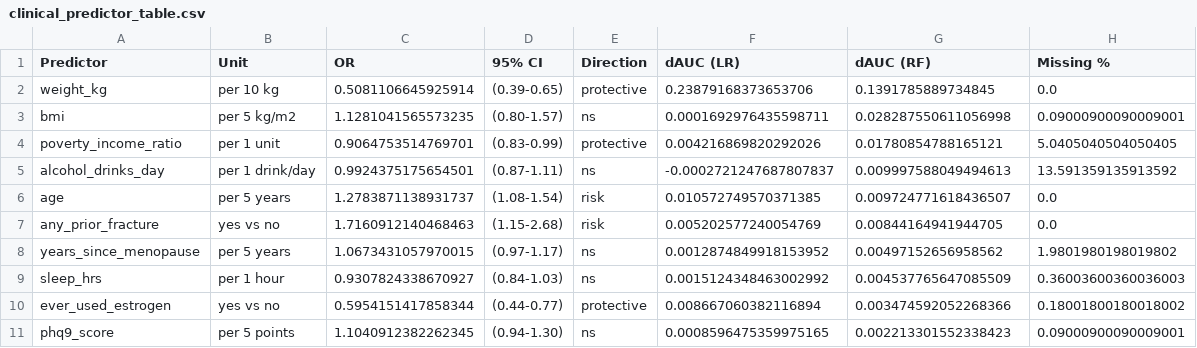
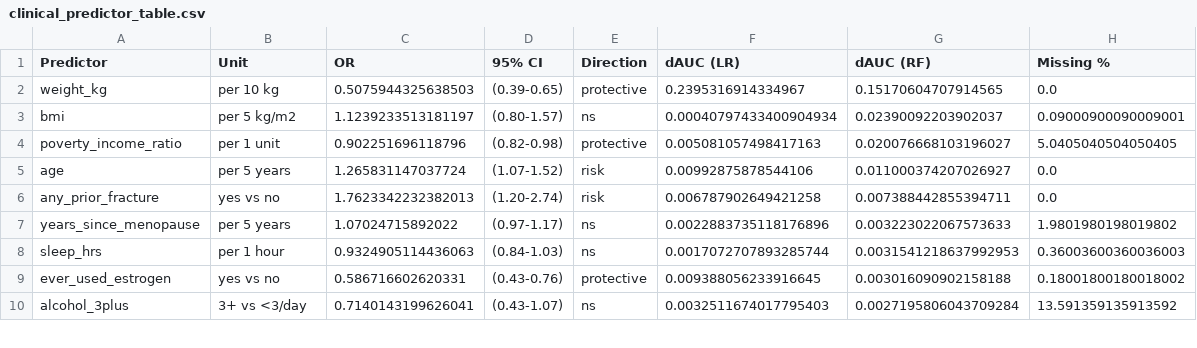
Before and after one commit to am12-dev/sf_26-27, a CSV file: outputs/clinical_predictor_table.csv, drawn as a sheet; only a part is shown; the diff covers the shown part only.

```diff
--- a/outputs/clinical_predictor_table.csv
+++ b/outputs/clinical_predictor_table.csv
@@ -1,11 +1,10 @@
 Predictor,Unit,OR,95% CI,Direction,dAUC (LR),dAUC (RF),Missing %
-weight_kg,per 10 kg,0.5081106645925914,(0.39-0.65),protective,0.23879168373653706,0.1391785889734845,0.0
-bmi,per 5 kg/m2,1.1281041565573235,(0.80-1.57),ns,0.0001692976435598711,0.028287550611056998,0.09000900090009001
-poverty_income_ratio,per 1 unit,0.9064753514769701,(0.83-0.99),protective,0.004216869820292026,0.01780854788165121,5.0405040504050405
-alcohol_drinks_day,per 1 drink/day,0.9924375175654501,(0.87-1.11),ns,-0.0002721247687807837,0.009997588049494613,13.591359135913592
-age,per 5 years,1.2783871138931737,(1.08-1.54),risk,0.010572749570371385,0.009724771618436507,0.0
-any_prior_fracture,yes vs no,1.7160912140468463,(1.15-2.68),risk,0.005202577240054769,0.00844164941944705,0.0
-years_since_menopause,per 5 years,1.0673431057970015,(0.97-1.17),ns,0.0012874849918153952,0.00497152656958562,1.9801980198019802
-sleep_hrs,per 1 hour,0.9307824338670927,(0.84-1.03),ns,0.0015124348463002992,0.004537765647085509,0.36003600360036003
-ever_used_estrogen,yes vs no,0.5954151417858344,(0.44-0.77),protective,0.008667060382116894,0.003474592052268366,0.18001800180018002
-phq9_score,per 5 points,1.1040912382262345,(0.94-1.30),ns,0.0008596475359975165,0.002213301552338423,0.09000900090009001
+weight_kg,per 10 kg,0.5075944325638503,(0.39-0.65),protective,0.2395316914334967,0.15170604707914565,0.0
+bmi,per 5 kg/m2,1.1239233513181197,(0.80-1.57),ns,0.00040797433400904934,0.02390092203902037,0.09000900090009001
+poverty_income_ratio,per 1 unit,0.902251696118796,(0.82-0.98),protective,0.005081057498417163,0.020076668103196027,5.0405040504050405
+age,per 5 years,1.265831147037724,(1.07-1.52),risk,0.00992875878544106,0.011000374207026927,0.0
+any_prior_fracture,yes vs no,1.7623342232382013,(1.20-2.74),risk,0.006787902649421258,0.007388442855394711,0.0
+years_since_menopause,per 5 years,1.07024715892022,(0.97-1.17),ns,0.0022883735118176896,0.003223022067573633,1.9801980198019802
+sleep_hrs,per 1 hour,0.9324905114436063,(0.84-1.03),ns,0.0017072707893285744,0.0031541218637992953,0.36003600360036003
+ever_used_estrogen,yes vs no,0.586716602620331,(0.43-0.76),protective,0.009388056233916645,0.003016090902158188,0.18001800180018002
+alcohol_3plus,3+ vs <3/day,0.7140143199626041,(0.43-1.07),ns,0.0032511674017795403,0.0027195806043709284,13.591359135913592
```
Also changed, not shown: 2 added rows and 19 edited cells elsewhere in this file, outputs/coefficient_diagnostics.csv, outputs/model_leaderboard_osteoporosis.csv, 25 other files.
